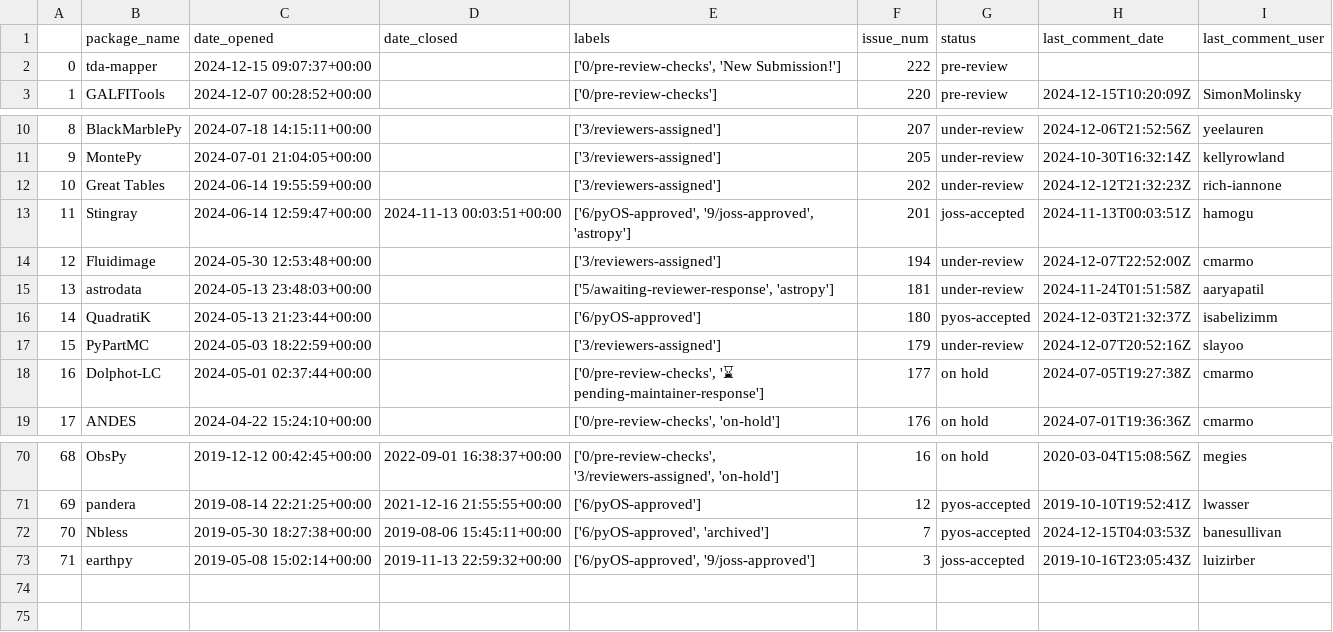
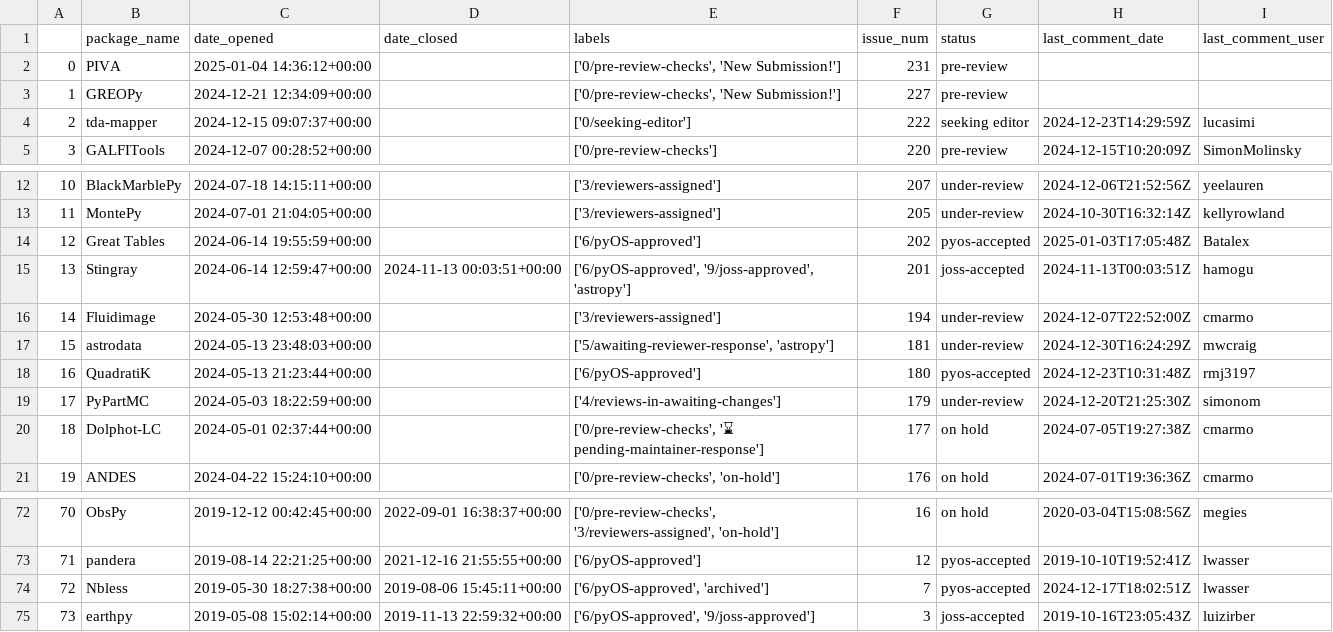
Before and after one commit to pyOpenSci/peer-review-metrics, a CSV file: _data/review_submissions.csv, drawn as a sheet; only a part is shown, gaps mark what is left out; addresses are those after the commit; the diff names each change by its address in the sheet, - before the commit and + after, or states it on an @@ line.

```diff
--- a/_data/review_submissions.csv
+++ b/_data/review_submissions.csv
+row 2: 0 | PIVA | 2025-01-04 14:36:12+00:00 |  | ['0/pre-review-checks', 'New Submission!'] | 231 | pre-review
+row 3: 1 | GREOPy | 2024-12-21 12:34:09+00:00 |  | ['0/pre-review-checks', 'New Submission!'] | 227 | pre-review
@@ column A renumbered from row 4 down @@
-E4 (labels): ['0/pre-review-checks', 'New Submission!']
+E4 (labels): ['0/seeking-editor']
-G4 (status): pre-review
+G4 (status): seeking editor
-H4 (last_comment_date): (empty)
+H4 (last_comment_date): 2024-12-23T14:29:59Z
-I4 (last_comment_user): (empty)
+I4 (last_comment_user): lucasimi
-E14 (labels): ['3/reviewers-assigned']
+E14 (labels): ['6/pyOS-approved']
-G14 (status): under-review
+G14 (status): pyos-accepted
-H14 (last_comment_date): 2024-12-12T21:32:23Z
+H14 (last_comment_date): 2025-01-03T17:05:48Z
-I14 (last_comment_user): rich-iannone
+I14 (last_comment_user): Batalex
-H17 (last_comment_date): 2024-11-24T01:51:58Z
+H17 (last_comment_date): 2024-12-30T16:24:29Z
-I17 (last_comment_user): aaryapatil
+I17 (last_comment_user): mwcraig
-H18 (last_comment_date): 2024-12-03T21:32:37Z
+H18 (last_comment_date): 2024-12-23T10:31:48Z
-I18 (last_comment_user): isabelizimm
+I18 (last_comment_user): rmj3197
-E19 (labels): ['3/reviewers-assigned']
+E19 (labels): ['4/reviews-in-awaiting-changes']
-H19 (last_comment_date): 2024-12-07T20:52:16Z
+H19 (last_comment_date): 2024-12-20T21:25:30Z
-I19 (last_comment_user): slayoo
+I19 (last_comment_user): simonom
-H74 (last_comment_date): 2024-12-15T04:03:53Z
+H74 (last_comment_date): 2024-12-17T18:02:51Z
-I74 (last_comment_user): banesullivan
+I74 (last_comment_user): lwasser
```
Also changed, not shown: _data/review_presubmissions.csv, 1 other file.
